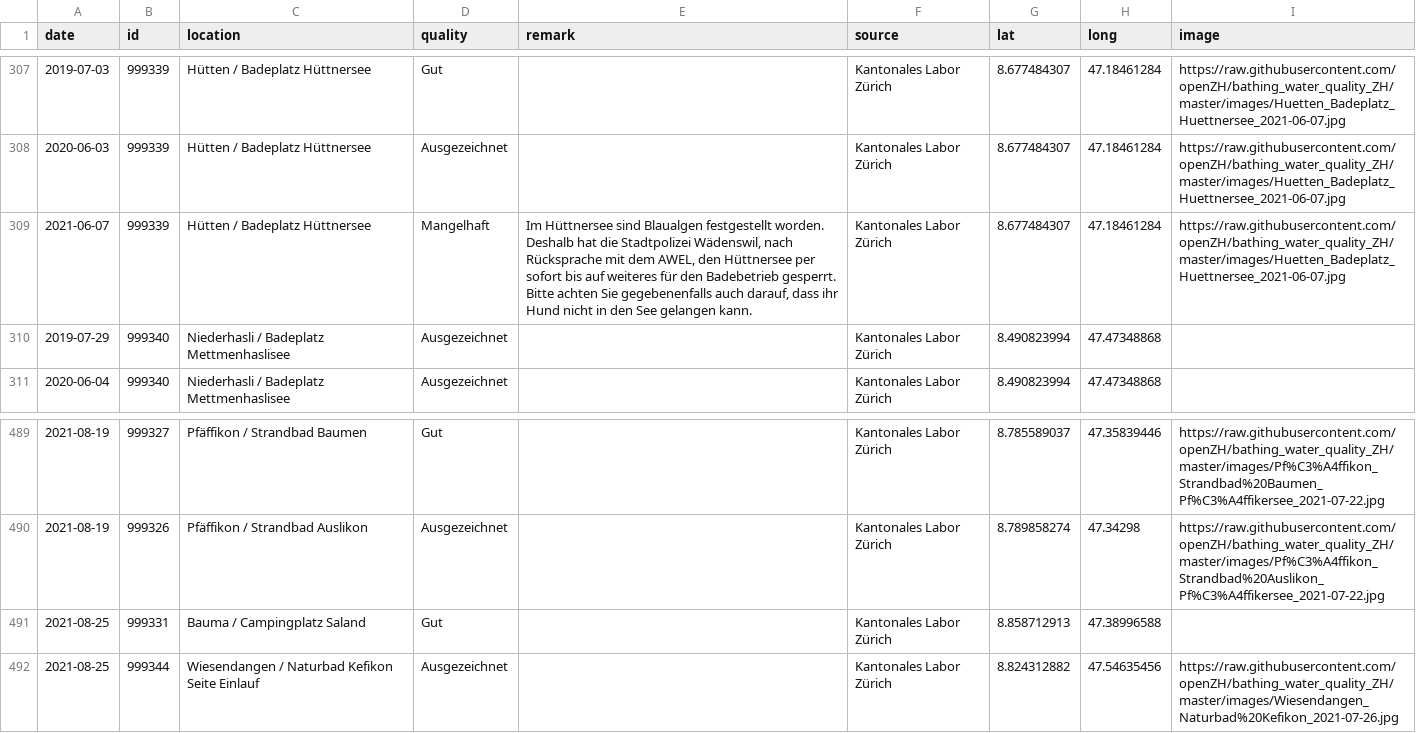
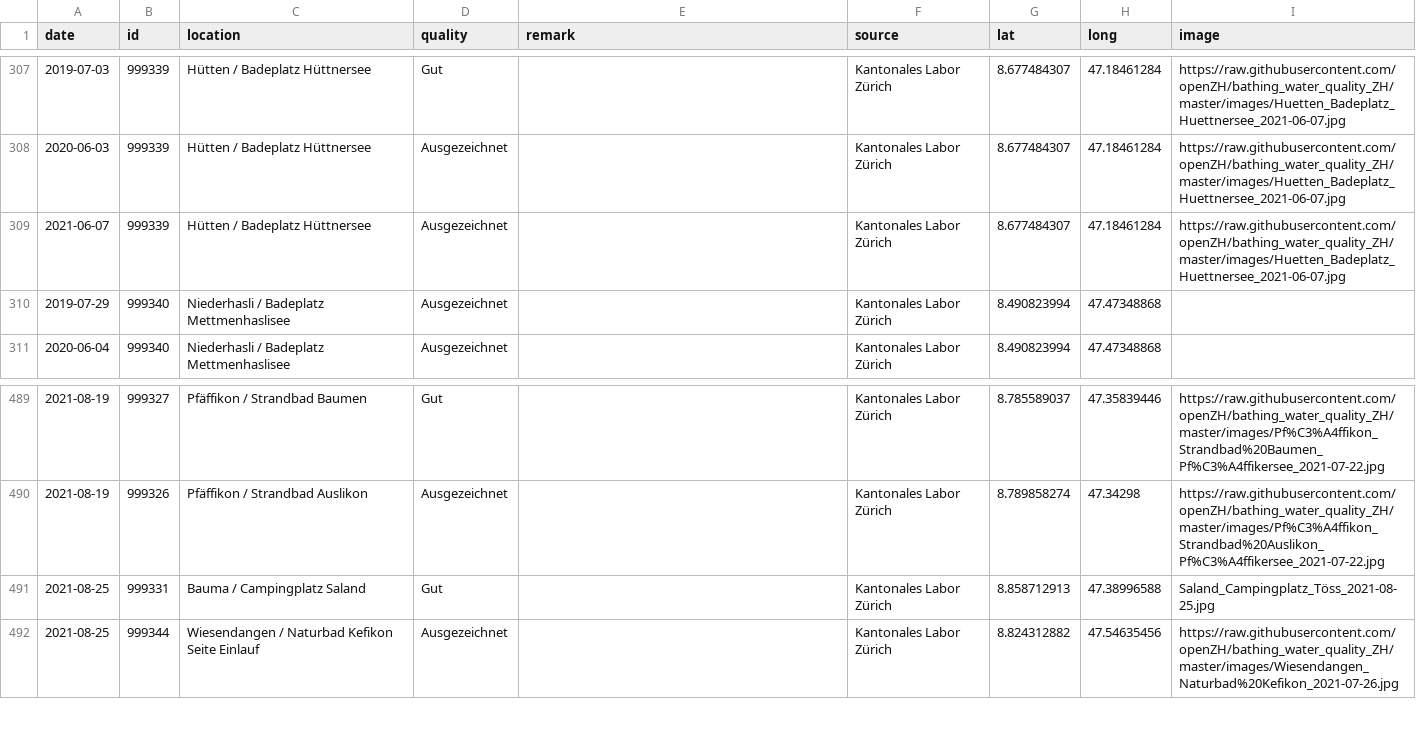
Before and after one commit to openZH/bathing_water_quality_ZH, a CSV file: data/bathing_water_quality_ZH.csv, drawn as a sheet; only a part is shown, gaps mark what is left out.

Commit message:
Add files via upload

```diff
--- a/data/bathing_water_quality_ZH.csv
+++ b/data/bathing_water_quality_ZH.csv
@@ -308,3 +308,3 @@
 2020-06-03,999339,Hütten / Badeplatz Hüttnersee,Ausgezeichnet,,Kantonales Labor Zürich,8.677484307,47.18461284,https://raw.githubusercontent.com/openZH/bathing_water_quality_ZH/master/images/Huetten_Badeplatz_Huettnersee_2021-06-07.jpg
-2021-06-07,999339,Hütten / Badeplatz Hüttnersee,Mangelhaft,"Im Hüttnersee sind Blaualgen festgestellt worden. Deshalb hat die Stadtpolizei Wädenswil, nach Rücksprache mit dem AWEL, den Hüttnersee per sofort bis auf weiteres für den Badebetrieb gesperrt. Bitte achten Sie gegebenenfalls auch darauf, dass ihr Hund nicht in den See gelangen kann.",Kantonales Labor Zürich,8.677484307,47.18461284,https://raw.githubusercontent.com/openZH/bathing_water_quality_ZH/master/images/Huetten_Badeplatz_Huettnersee_2021-06-07.jpg
+2021-06-07,999339,Hütten / Badeplatz Hüttnersee,Ausgezeichnet,,Kantonales Labor Zürich,8.677484307,47.18461284,https://raw.githubusercontent.com/openZH/bathing_water_quality_ZH/master/images/Huetten_Badeplatz_Huettnersee_2021-06-07.jpg
 2019-07-29,999340,Niederhasli / Badeplatz Mettmenhaslisee,Ausgezeichnet,,Kantonales Labor Zürich,8.490823994,47.47348868,
@@ -490,3 +490,3 @@
 2021-08-19,999326,Pfäffikon / Strandbad Auslikon,Ausgezeichnet,,Kantonales Labor Zürich,8.789858274,47.34298,https://raw.githubusercontent.com/openZH/bathing_water_quality_ZH/master/images/Pf%C3%A4ffikon_Strandbad%20Auslikon_Pf%C3%A4ffikersee_2021-07-22.jpg
-2021-08-25,999331,Bauma / Campingplatz Saland,Gut,,Kantonales Labor Zürich,8.858712913,47.38996588,
+2021-08-25,999331,Bauma / Campingplatz Saland,Gut,,Kantonales Labor Zürich,8.858712913,47.38996588,Saland_Campingplatz_Töss_2021-08-25.jpg
 2021-08-25,999344,Wiesendangen / Naturbad Kefikon Seite Einlauf,Ausgezeichnet,,Kantonales Labor Zürich,8.824312882,47.54635456,https://raw.githubusercontent.com/openZH/bathing_water_quality_ZH/master/images/Wiesendangen_Naturbad%20Kefikon_2021-07-26.jpg
```
